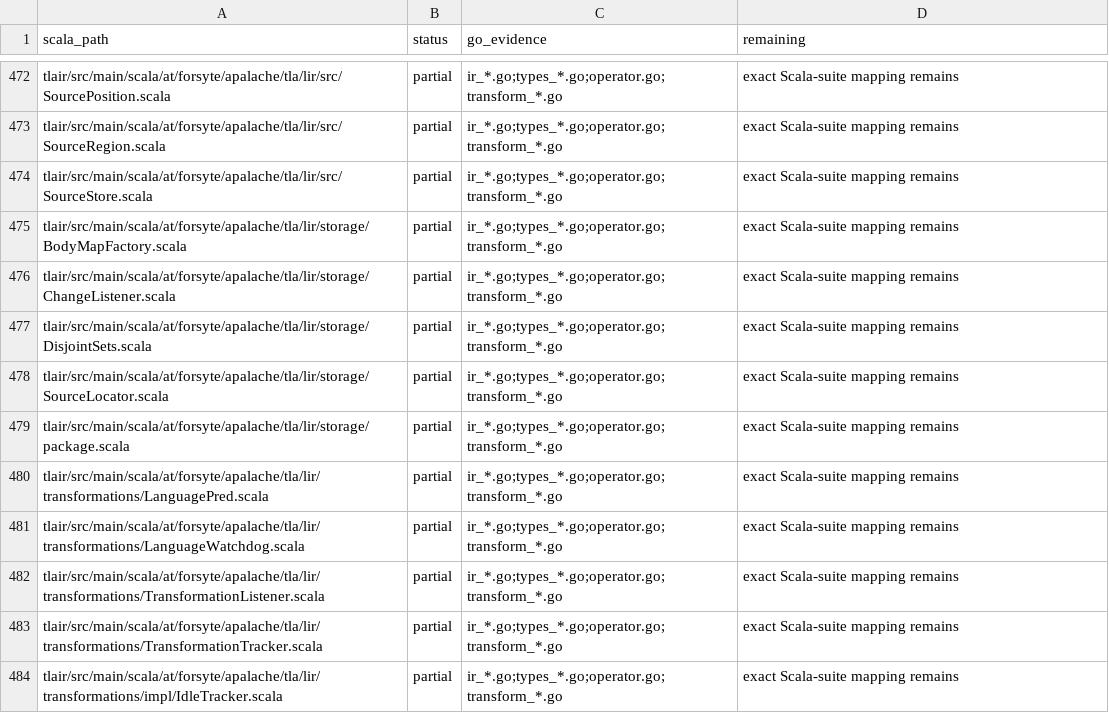
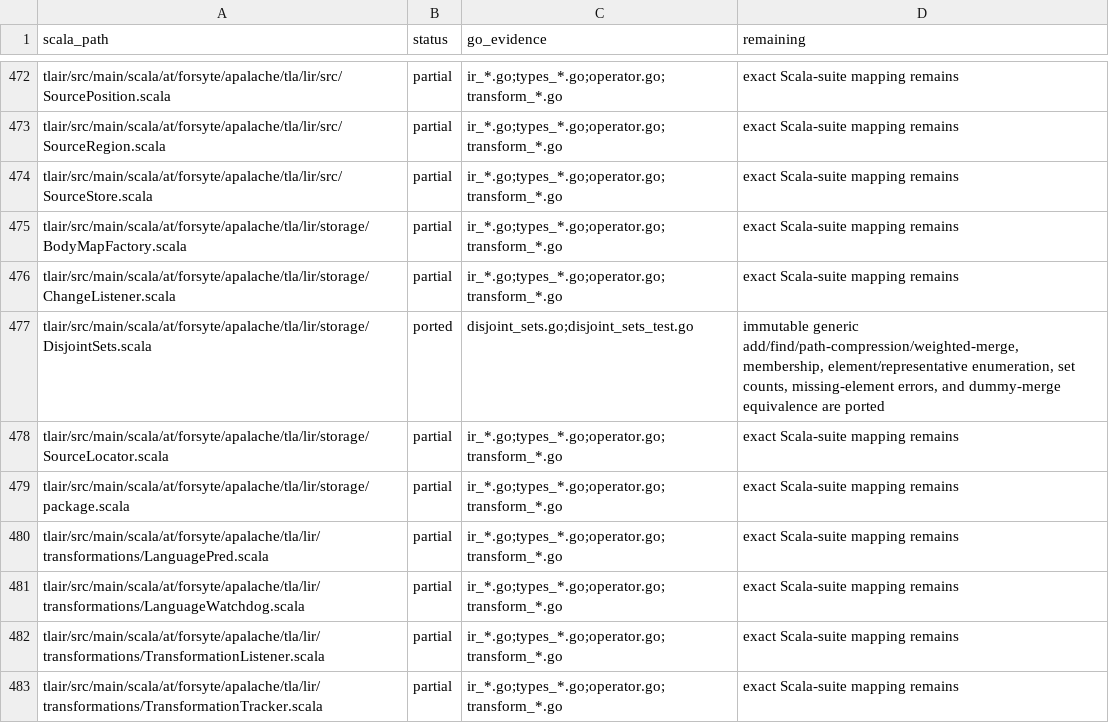
Before and after one commit to glycerine/apalache-go, a TSV file: pkg/SCALA_PORT_MANIFEST.tsv, drawn as a sheet; only a part is shown, gaps mark what is left out; the shorter side is filled out with more unchanged rows.

Commit message:
complete disjoint sets mapping

```diff
--- a/pkg/SCALA_PORT_MANIFEST.tsv
+++ b/pkg/SCALA_PORT_MANIFEST.tsv
@@ -476,3 +476,3 @@ tlair/src/main/scala/at/forsyte/apalache/tla/lir/storage/BodyMapFactory.scala	pa
 tlair/src/main/scala/at/forsyte/apalache/tla/lir/storage/ChangeListener.scala	partial	ir_*.go;types_*.go;operator.go;transform_*.go	exact Scala-suite mapping remains
-tlair/src/main/scala/at/forsyte/apalache/tla/lir/storage/DisjointSets.scala	partial	ir_*.go;types_*.go;operator.go;transform_*.go	exact Scala-suite mapping remains
+tlair/src/main/scala/at/forsyte/apalache/tla/lir/storage/DisjointSets.scala	ported	disjoint_sets.go;disjoint_sets_test.go	immutable generic add/find/path-compression/weighted-merge, membership, element/representative enumeration, set counts, missing-element errors, and dummy-merge equivalence are ported
 tlair/src/main/scala/at/forsyte/apalache/tla/lir/storage/SourceLocator.scala	partial	ir_*.go;types_*.go;operator.go;transform_*.go	exact Scala-suite mapping remains
```
Also changed, not shown: pkg/SCALA_TEST_MANIFEST.tsv, 1 other file.
